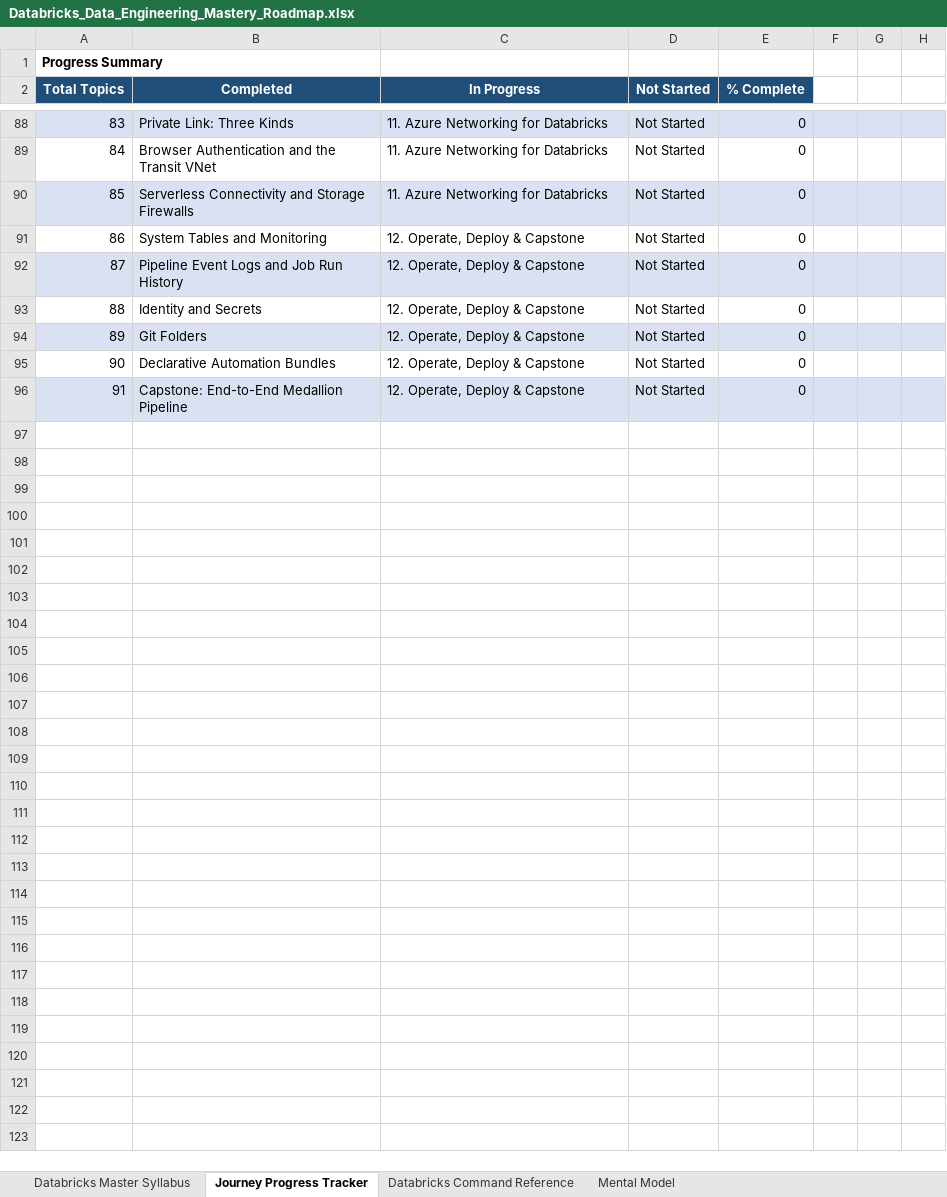
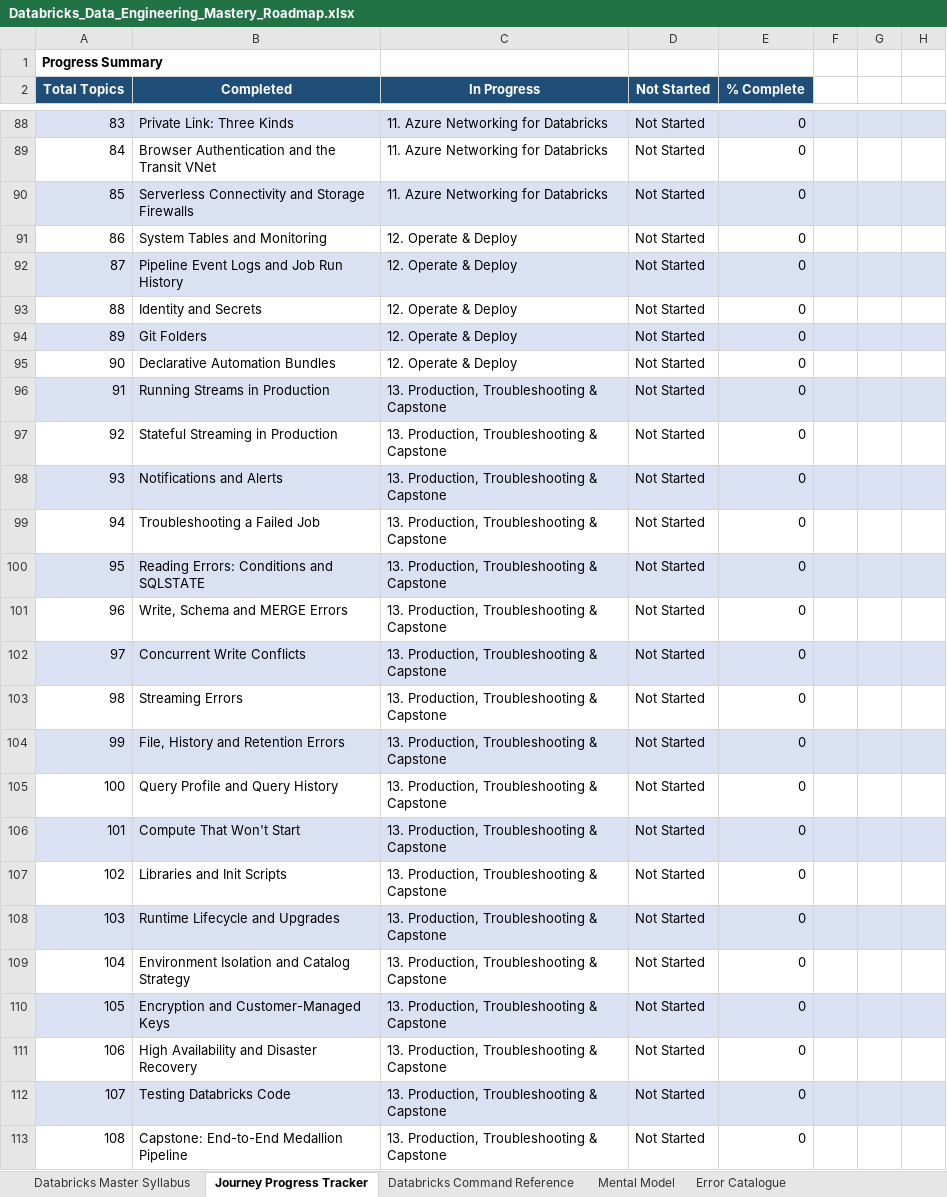
Before and after one commit to getnimishk/PrepBench, an Excel workbook: docs/research/Databricks_Data_Engineering_Mastery_Roadmap.xlsx, sheet Journey Progress Tracker, drawn as a sheet; only a part is shown, gaps mark what is left out; values as stored, in another font and other column widths than the file's, no borders; addresses are those after the commit; the diff covers the shown part only; the diff names each change by its address in the sheet, - before the commit and + after, or states it on an @@ line.

Commit message:
Add production, troubleshooting and an error catalogue to the Databricks roadmap
Notes gain section 23 (streams in production, stateful streaming,
notifications and SQL alerts, failed-job troubleshooting, error conditions,
query profile, compute start-up failures, libraries and init scripts,
runtime lifecycle, environment isolation, encryption keys, HA and DR,
testing) and section 24, an error catalogue taken from the official
error-conditions reference. Section 19 records that two pages disagree on
default task retries. The roadmap gains phase 13 (17 topics) and an Error
Catalogue sheet of 35 rows; 108 topics in 13 phases. All five sheets pass
the import preview on a scratch database.

```diff
--- a/docs/research/Databricks_Data_Engineering_Mastery_Roadmap.xlsx (sheet Journey Progress Tracker)
+++ b/docs/research/Databricks_Data_Engineering_Mastery_Roadmap.xlsx (sheet Journey Progress Tracker)
+sheet tab: Error Catalogue
@@ column A (Total Topics) renumbered from row 3 down @@
-C91:C95 (In Progress): 12. Operate, Deploy & Capstone
+C91:C95 (In Progress): 12. Operate & Deploy
+row 96: 91 | Running Streams in Production | 13. Production, Troubleshooting & Capstone | Not Started | 0
+row 97: 92 | Stateful Streaming in Production | 13. Production, Troubleshooting & Capstone | Not Started | 0
+row 98: 93 | Notifications and Alerts | 13. Production, Troubleshooting & Capstone | Not Started | 0
+row 99: 94 | Troubleshooting a Failed Job | 13. Production, Troubleshooting & Capstone | Not Started | 0
+row 100: 95 | Reading Errors: Conditions and SQLSTATE | 13. Production, Troubleshooting & Capstone | Not Started | 0
+row 101: 96 | Write, Schema and MERGE Errors | 13. Production, Troubleshooting & Capstone | Not Started | 0
+row 102: 97 | Concurrent Write Conflicts | 13. Production, Troubleshooting & Capstone | Not Started | 0
+row 103: 98 | Streaming Errors | 13. Production, Troubleshooting & Capstone | Not Started | 0
+row 104: 99 | File, History and Retention Errors | 13. Production, Troubleshooting & Capstone | Not Started | 0
+row 105: 100 | Query Profile and Query History | 13. Production, Troubleshooting & Capstone | Not Started | 0
+row 106: 101 | Compute That Won't Start | 13. Production, Troubleshooting & Capstone | Not Started | 0
+row 107: 102 | Libraries and Init Scripts | 13. Production, Troubleshooting & Capstone | Not Started | 0
+row 108: 103 | Runtime Lifecycle and Upgrades | 13. Production, Troubleshooting & Capstone | Not Started | 0
+row 109: 104 | Environment Isolation and Catalog Strategy | 13. Production, Troubleshooting & Capstone | Not Started | 0
+row 110: 105 | Encryption and Customer-Managed Keys | 13. Production, Troubleshooting & Capstone | Not Started | 0
+row 111: 106 | High Availability and Disaster Recovery | 13. Production, Troubleshooting & Capstone | Not Started | 0
+row 112: 107 | Testing Databricks Code | 13. Production, Troubleshooting & Capstone | Not Started | 0
-A113:H113 fill: #D9E1F2
+A113:H113 fill: none
-C113 (In Progress): 12. Operate, Deploy & Capstone
+C113 (In Progress): 13. Production, Troubleshooting & Capstone
```
Also changed, not shown: 1 edited cell elsewhere in this sheet, sheet Databricks Master Syllabus, formulas that keep their value, 4 other files.
